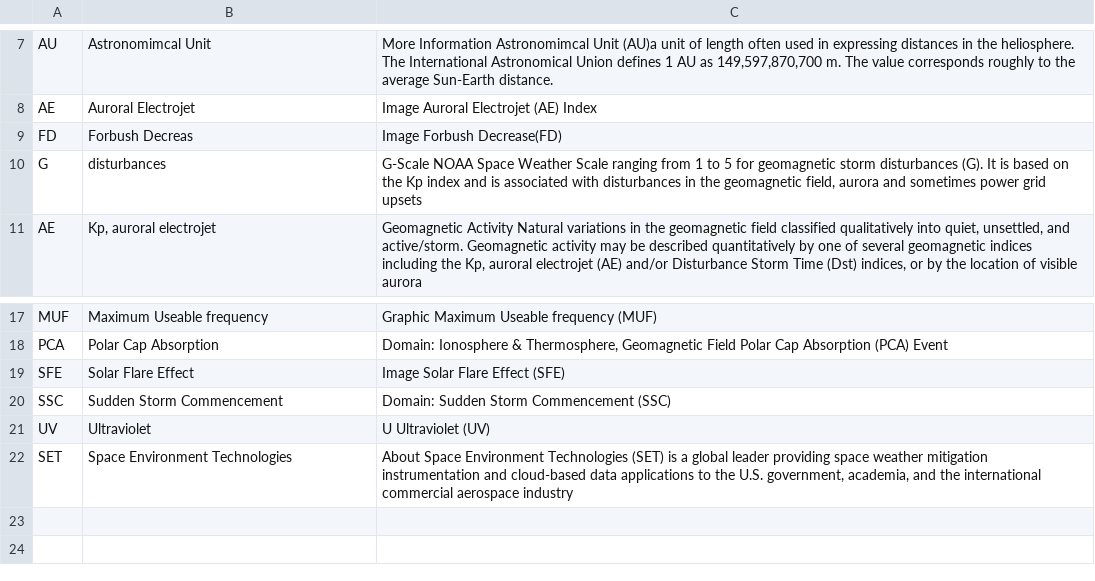
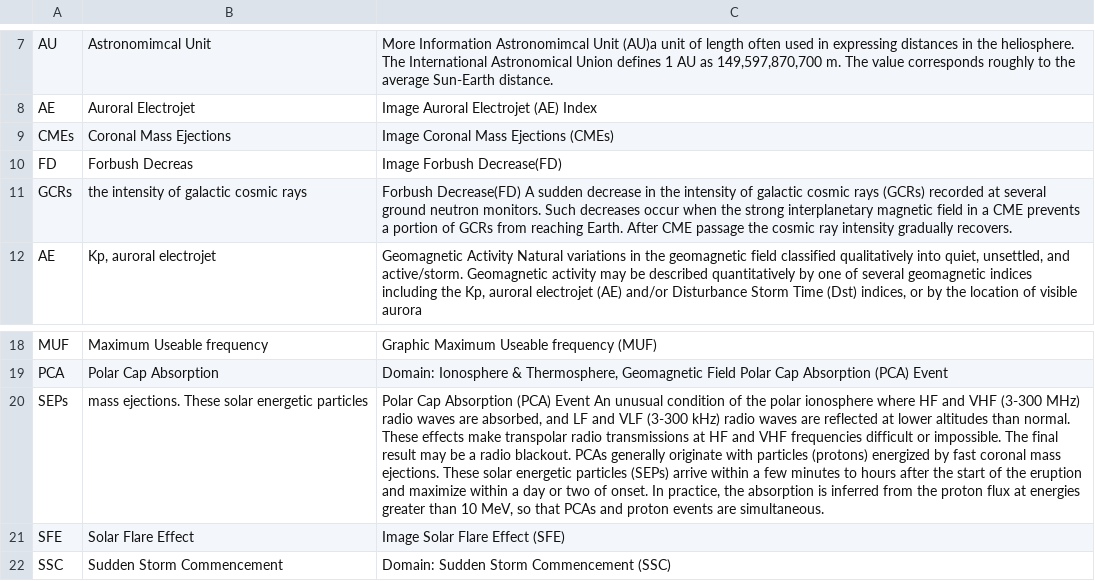
Before and after one commit to TonHai1111/Acronyms, a CSV file: extractedAcronyms/spacewx.com_glossary.csv, drawn as a sheet; only a part is shown, gaps mark what is left out; the shorter side is filled out with more unchanged rows; removed rows and columns are numbered as before the commit, all else as after; the diff names each change by its address in the sheet, - before the commit and + after, or states it on an @@ line.

```diff
--- a/extractedAcronyms/spacewx.com_glossary.csv
+++ b/extractedAcronyms/spacewx.com_glossary.csv
+row 9: CMEs | Coronal Mass Ejections | Image Coronal Mass Ejections (CMEs)
-row 10: G | disturbances | G-Scale NOAA Space Weather Scale ranging from 1 to 5 for geomagnetic storm disturbances (G). It is based on the Kp index and is associated with disturbances in the geomagnetic field, aurora and sometimes power grid upsets
+row 11: GCRs | the intensity of galactic cosmic rays | Forbush Decrease(FD) A sudden decrease in the intensity of galactic cosmic rays (GCRs) recorded at several ground neutron monitors. Such decreases occur when the strong interplanetary magnetic field in a CME prevents a portion of GCRs from reaching Earth. After CME passage the cosmic ray intensity gradually recovers.
+row 20: SEPs | mass ejections. These solar energetic particles | Polar Cap Absorption (PCA) Event An unusual condition of the polar ionosphere where HF and VHF (3-300 MHz) radio waves are absorbed, and LF and VLF (3-300 kHz) radio waves are reflected at lower altitudes than normal. These effects make transpolar radio transmissions at HF and VHF frequencies difficult or impossible. The final result may be a radio blackout. PCAs generally originate with particles (protons) energized by fast coronal mass ejections. These solar energetic particles (SEPs) arrive within a few minutes to hours after the start of the eruption and maximize within a day or two of onset. In practice, the absorption is inferred from the proton flux at energies greater than 10 MeV, so that PCAs and proton events are simultaneous.
```
Also changed, not shown: extractedAcronyms/DescriptorTerms.csv, extractedAcronyms/PSRDglossary.html.csv, 17 other files.
